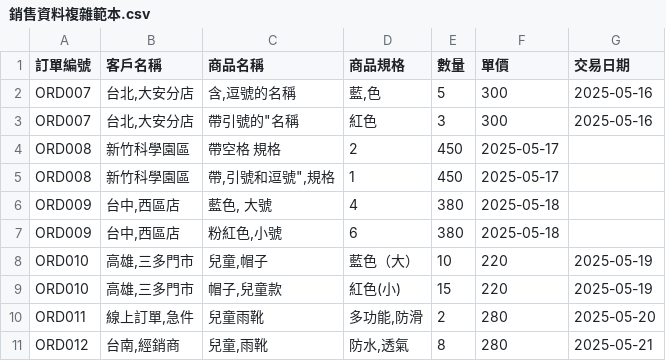
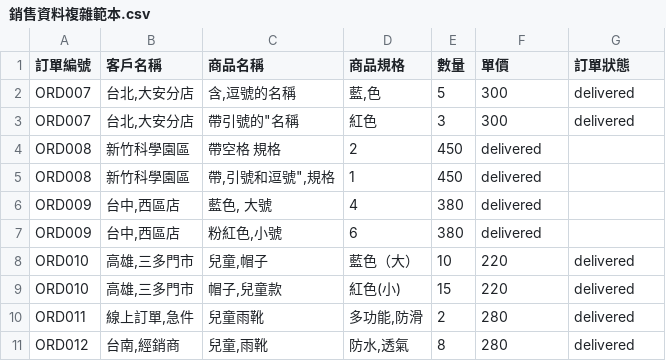
Before and after one commit to guan404ming/ship-it, a CSV file: lib/data/csv/銷售資料複雜範本.csv, drawn as a sheet.

```diff
--- a/lib/data/csv/銷售資料複雜範本.csv
+++ b/lib/data/csv/銷售資料複雜範本.csv
@@ -1,11 +1,11 @@
-訂單編號,客戶名稱,商品名稱,商品規格,數量,單價,交易日期
-"ORD007","台北,大安分店","含,逗號的名稱","藍,色",5,300,"2025-05-16"
-"ORD007","台北,大安分店","帶引號的""名稱","紅色",3,300,"2025-05-16"
-ORD008,新竹科學園區,"帶空格  規格",2,450,2025-05-17
-ORD008,新竹科學園區,"帶,引號和逗號"",規格",1,450,2025-05-17
-ORD009,"台中,西區店","藍色, 大號",4,380,2025-05-18
-ORD009,"台中,西區店","粉紅色,小號",6,380,2025-05-18
-"ORD010","高雄,三多門市","兒童,帽子","藍色（大）",10,220,2025-05-19
-"ORD010","高雄,三多門市","帽子,兒童款","紅色(小)",15,220,2025-05-19
-ORD011,"線上訂單,急件","兒童雨靴","多功能,防滑",2,280,2025-05-20
-"ORD012","台南,經銷商","兒童,雨靴","防水,透氣",8,280,2025-05-21
+訂單編號,客戶名稱,商品名稱,商品規格,數量,單價,訂單狀態
+"ORD007","台北,大安分店","含,逗號的名稱","藍,色",5,300,delivered
+"ORD007","台北,大安分店","帶引號的""名稱","紅色",3,300,delivered
+ORD008,新竹科學園區,"帶空格  規格",2,450,delivered
+ORD008,新竹科學園區,"帶,引號和逗號"",規格",1,450,delivered
+ORD009,"台中,西區店","藍色, 大號",4,380,delivered
+ORD009,"台中,西區店","粉紅色,小號",6,380,delivered
+"ORD010","高雄,三多門市","兒童,帽子","藍色（大）",10,220,delivered
+"ORD010","高雄,三多門市","帽子,兒童款","紅色(小)",15,220,delivered
+ORD011,"線上訂單,急件","兒童雨靴","多功能,防滑",2,280,delivered
+"ORD012","台南,經銷商","兒童,雨靴","防水,透氣",8,280,delivered
```
Also changed, not shown: 5 other files.
